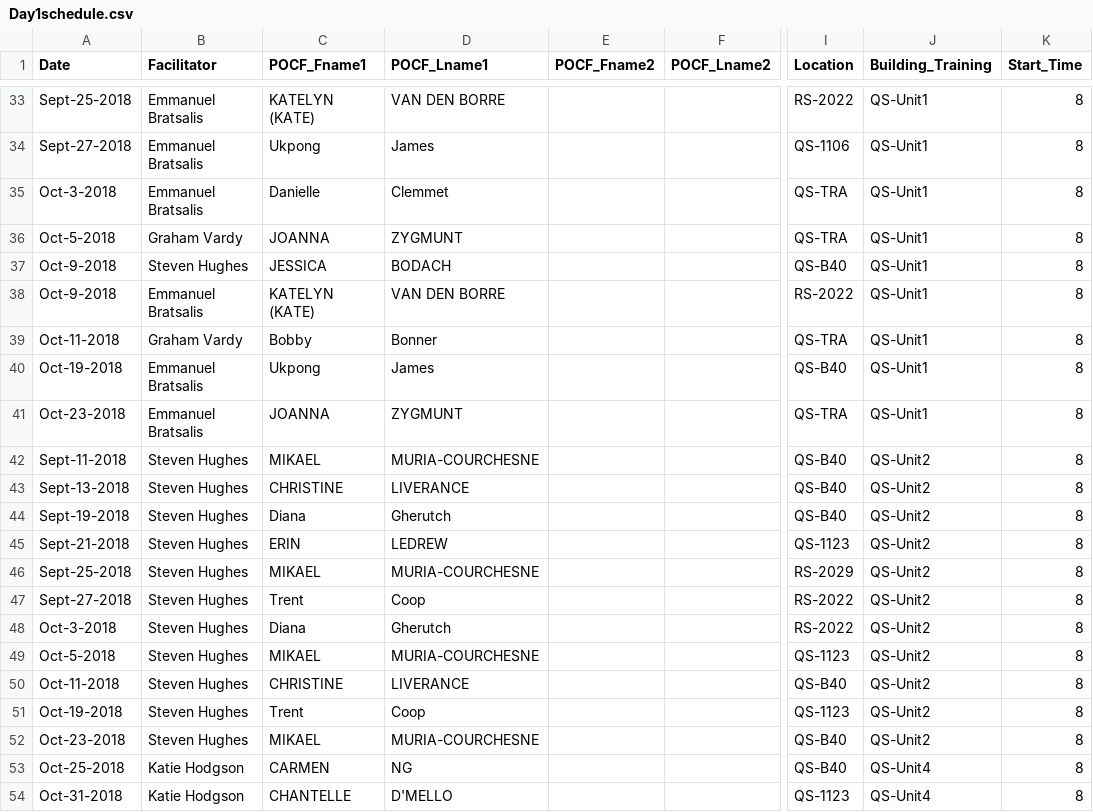
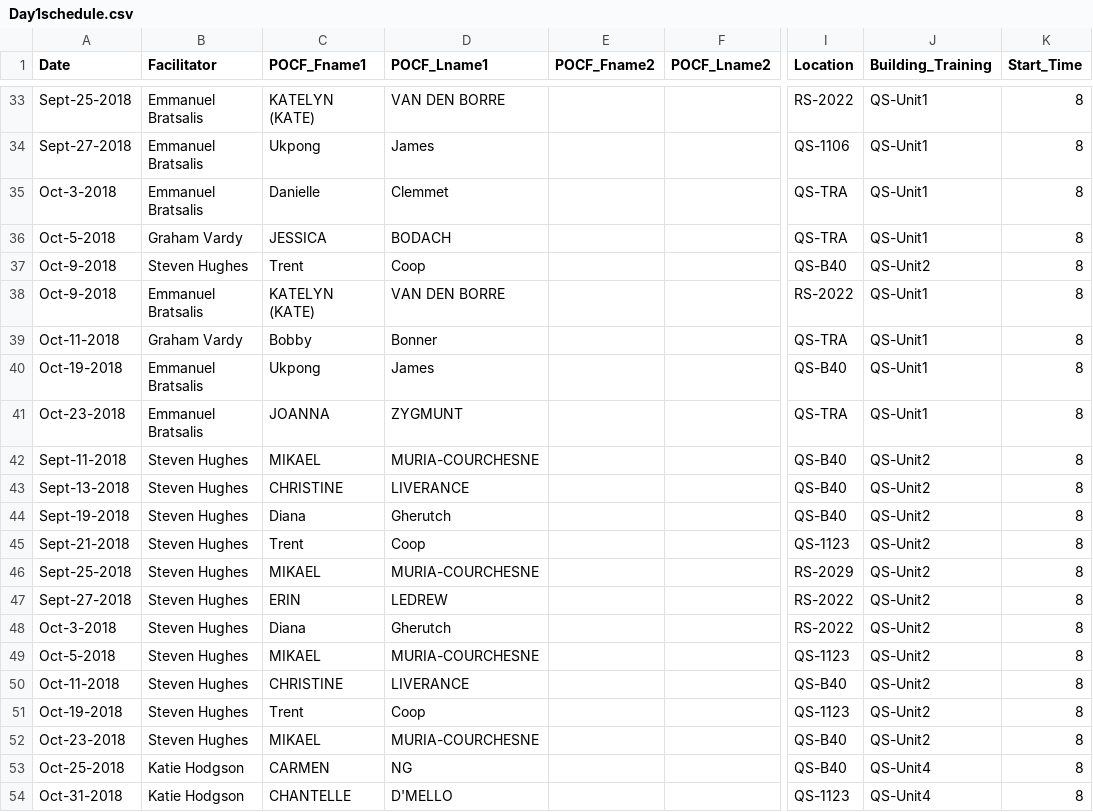
Before and after one commit to AhmadMobin/TIDES2018Day1Schedule, a CSV file: Day1schedule.csv, drawn as a sheet; only a part is shown, gaps mark what is left out; the diff names each change by its address in the sheet, - before the commit and + after, or states it on an @@ line.

Commit message:
Fixing Unit 2 schedule

```diff
--- a/Day1schedule.csv
+++ b/Day1schedule.csv
-C36 (POCF_Fname1): JOANNA
+C36 (POCF_Fname1): JESSICA
-D36 (POCF_Lname1): ZYGMUNT
+D36 (POCF_Lname1): BODACH
-C37 (POCF_Fname1): JESSICA
+C37 (POCF_Fname1): Trent
-D37 (POCF_Lname1): BODACH
+D37 (POCF_Lname1): Coop
-J37 (Building_Training): QS-Unit1
+J37 (Building_Training): QS-Unit2
-C45 (POCF_Fname1): ERIN
+C45 (POCF_Fname1): Trent
-D45 (POCF_Lname1): LEDREW
+D45 (POCF_Lname1): Coop
-C47 (POCF_Fname1): Trent
+C47 (POCF_Fname1): ERIN
-D47 (POCF_Lname1): Coop
+D47 (POCF_Lname1): LEDREW
```
